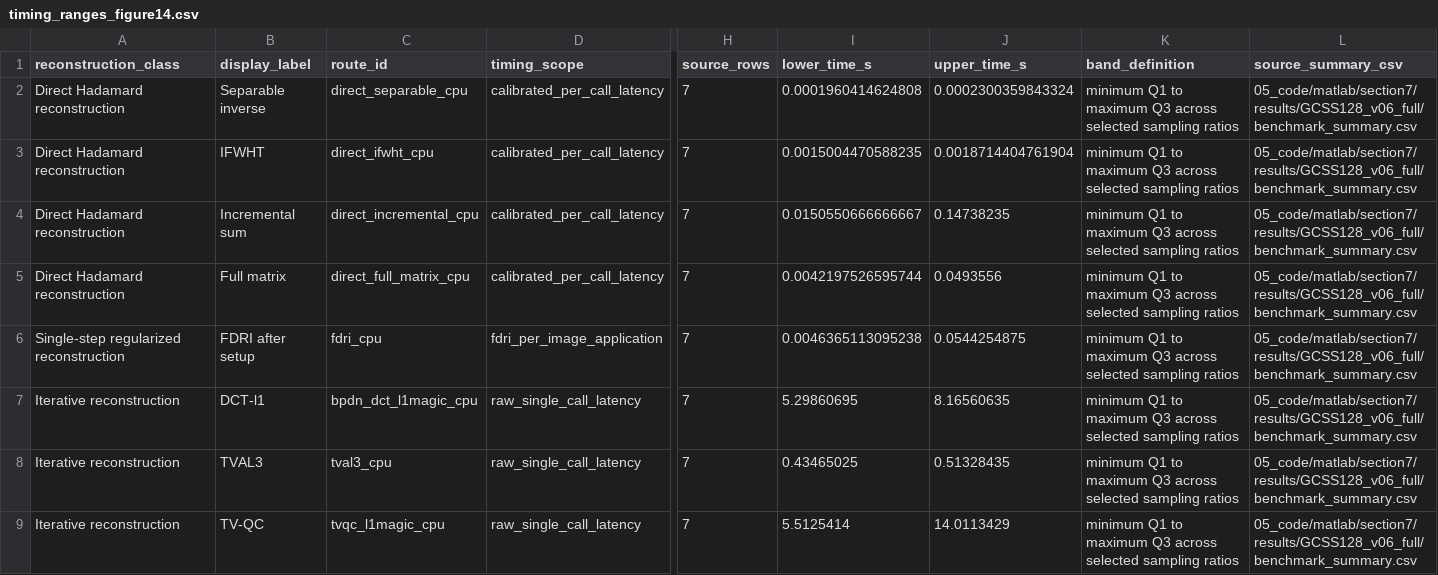
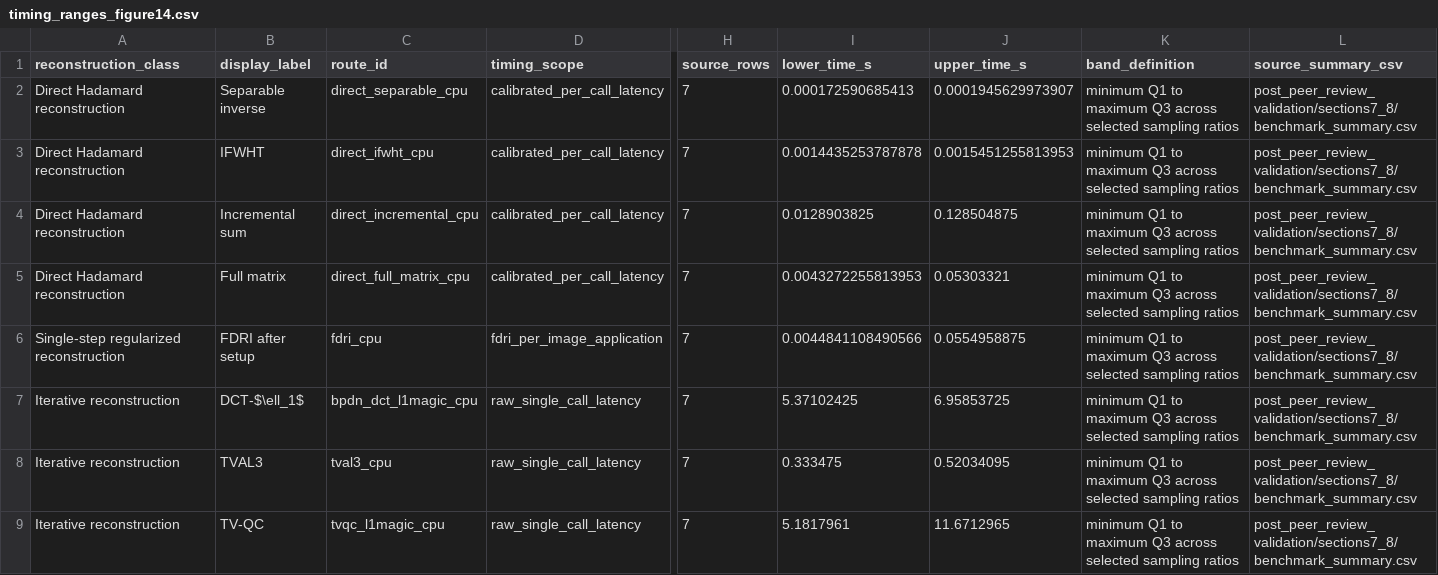
Before and after one commit to AntonioCisnerosMtz/hadamard-spi-tutorial, a CSV file: matlab/section7_8_simulation/frozen_results/timing_ranges_figure14.csv, drawn as a sheet; only a part is shown, gaps mark what is left out; the diff names each change by its address in the sheet, - before the commit and + after, or states it on an @@ line.

```diff
--- a/matlab/section7_8_simulation/frozen_results/timing_ranges_figure14.csv
+++ b/matlab/section7_8_simulation/frozen_results/timing_ranges_figure14.csv
-I2 (lower_time_s): 0.0001960414624808
+I2 (lower_time_s): 0.000172590685413
-J2 (upper_time_s): 0.0002300359843324
+J2 (upper_time_s): 0.0001945629973907
-L2:L9 (source_summary_csv): 05_code/matlab/section7/results/GCSS128_v06_full/benchmark_summary.csv
+L2:L9 (source_summary_csv): post_peer_review_validation/sections7_8/benchmark_summary.csv
-I3 (lower_time_s): 0.0015004470588235
+I3 (lower_time_s): 0.0014435253787878
-J3 (upper_time_s): 0.0018714404761904
+J3 (upper_time_s): 0.0015451255813953
-I4 (lower_time_s): 0.0150550666666667
+I4 (lower_time_s): 0.0128903825
-J4 (upper_time_s): 0.14738235
+J4 (upper_time_s): 0.128504875
-I5 (lower_time_s): 0.0042197526595744
+I5 (lower_time_s): 0.0043272255813953
-J5 (upper_time_s): 0.0493556
+J5 (upper_time_s): 0.05303321
-I6 (lower_time_s): 0.0046365113095238
+I6 (lower_time_s): 0.0044841108490566
-J6 (upper_time_s): 0.0544254875
+J6 (upper_time_s): 0.0554958875
-B7 (display_label): DCT-l1
+B7 (display_label): DCT-$\ell_1$
-I7 (lower_time_s): 5.29860695
+I7 (lower_time_s): 5.37102425
-J7 (upper_time_s): 8.16560635
+J7 (upper_time_s): 6.95853725
-I8 (lower_time_s): 0.43465025
+I8 (lower_time_s): 0.333475
-J8 (upper_time_s): 0.51328435
+J8 (upper_time_s): 0.52034095
-I9 (lower_time_s): 5.5125414
+I9 (lower_time_s): 5.1817961
-J9 (upper_time_s): 14.0113429
+J9 (upper_time_s): 11.6712965
```
Also changed, not shown: matlab/section7_8_simulation/frozen_results/quality_metrics_manuscript.csv, 34 other files.
